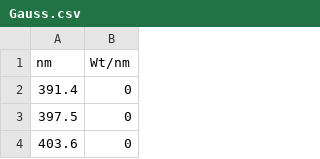
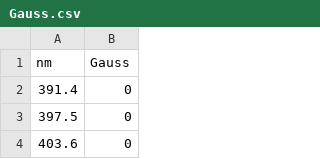
Before and after one commit to MegaTit/csv, a CSV file: Gauss.csv, drawn as a sheet; only a part is shown.

Commit message:
Update Gauss.csv

```diff
--- a/Gauss.csv
+++ b/Gauss.csv
@@ -1,2 +1,2 @@
-nm,Wt/nm
+nm,Gauss
 391.4,0
```
